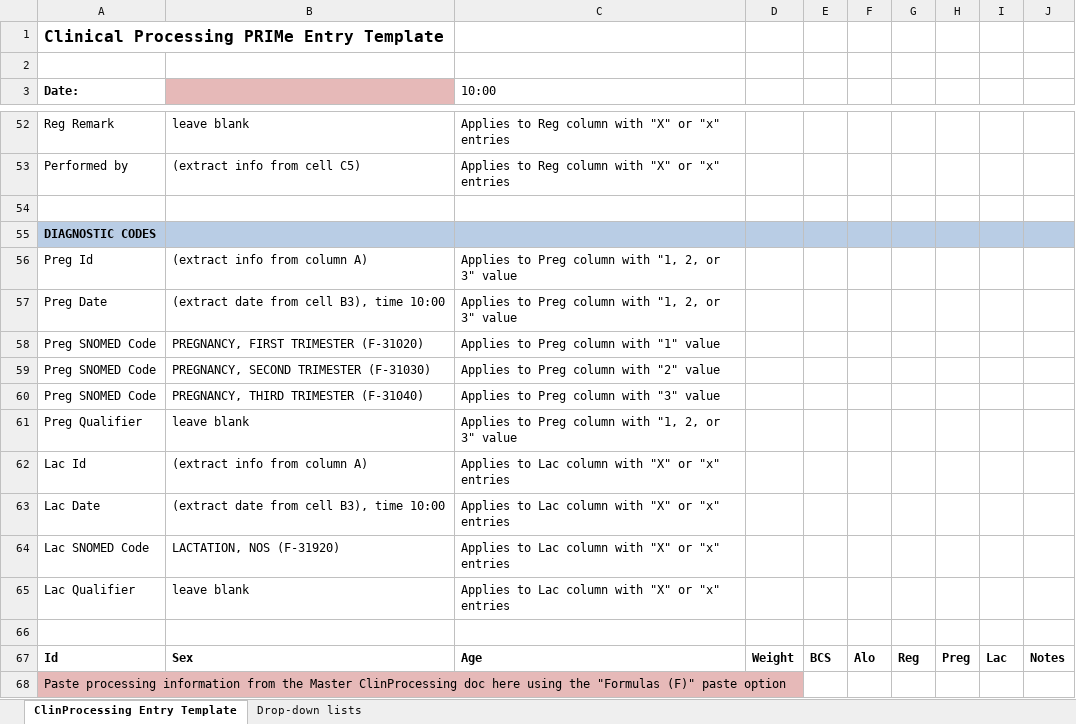
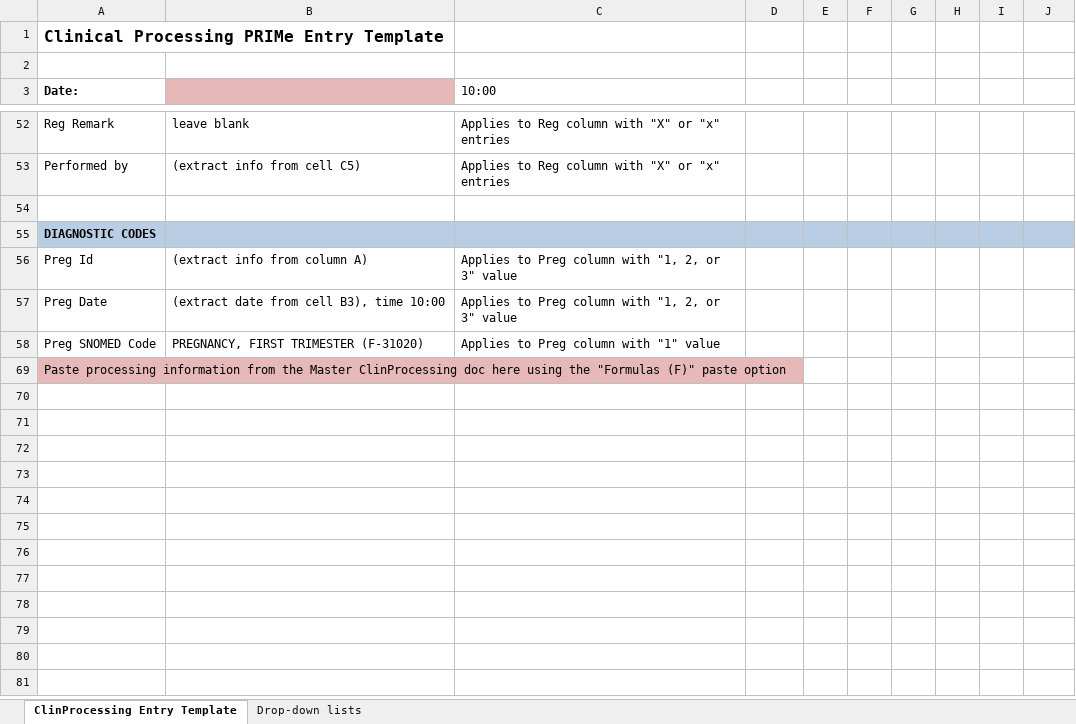
Before and after one commit to LabKey/onprcEHRModules, an Excel workbook: onprc_ehr/resources/web/onprc_ehr/templates/ClinicalProcessingTemplate.xlsx, sheet ClinProcessing Entry Template, drawn as a sheet; only a part is shown, gaps mark what is left out; values as stored, in another font and other column widths than the file's, no borders; the diff names each change by its address in the sheet, - before the commit and + after, or states it on an @@ line.

```diff
--- a/onprc_ehr/resources/web/onprc_ehr/templates/ClinicalProcessingTemplate.xlsx (sheet ClinProcessing Entry Template)
+++ b/onprc_ehr/resources/web/onprc_ehr/templates/ClinicalProcessingTemplate.xlsx (sheet ClinProcessing Entry Template)
@@ row 59 hidden: Preg SNOMED Code | PREGNANCY, SECOND TRIMESTER (F-31030) | Applies to Preg column with "2" value @@
@@ row 60 hidden: Preg SNOMED Code | PREGNANCY, THIRD TRIMESTER (F-31040) | Applies to Preg column with "3" value @@
@@ row 61 hidden: Preg Qualifier | leave blank | Applies to Preg column with "1, 2, or 3" value @@
@@ row 62 hidden: Lac Id | (extract info from column A) | Applies to Lac column with "X" or "x" entries @@
@@ row 63 hidden: Lac Date | (extract date from cell B3), time 10:00 | Applies to Lac column with "X" or "x" entries @@
@@ row 64 hidden: Lac SNOMED Code | LACTATION, NOS (F-31920) | Applies to Lac column with "X" or "x" entries @@
@@ row 65 hidden: Lac Qualifier | leave blank | Applies to Lac column with "X" or "x" entries @@
-row 66: (empty)
@@ row 67 hidden: Id | Sex | Age | Weight | BCS | Alo | Reg | Preg | Lac | Notes @@
```
Also changed, not shown: hidden cells, onprc_ehr/resources/web/onprc_ehr/templates/ClinicalProcessingTemplate_TPR_Master.xlsx, 2 other files.
